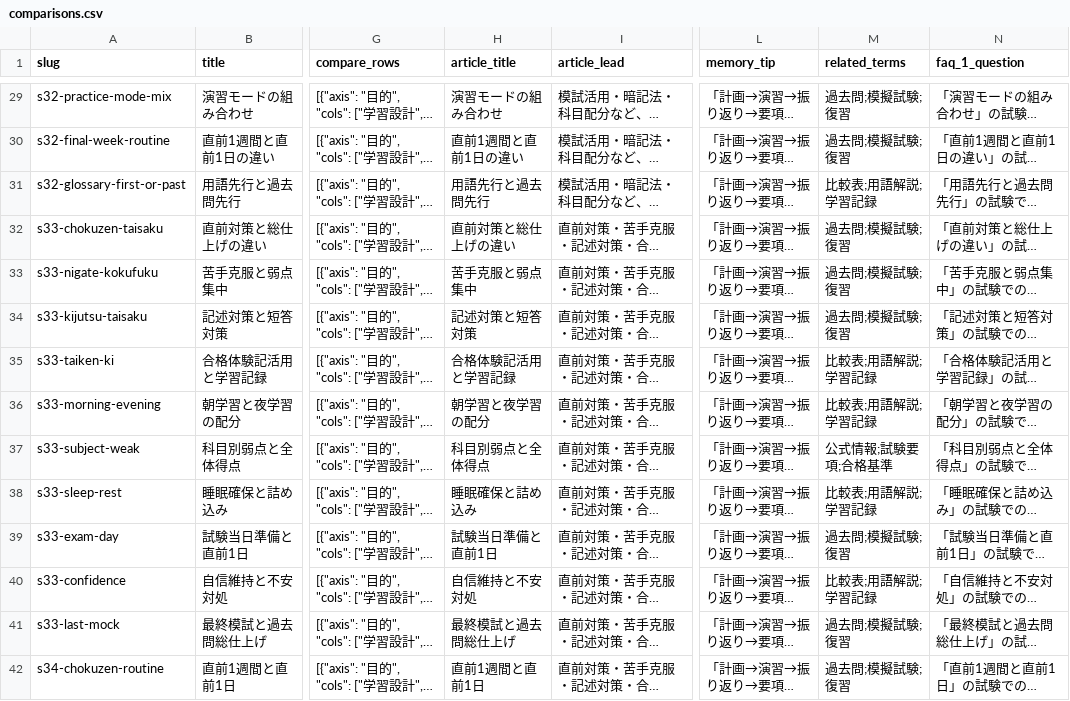
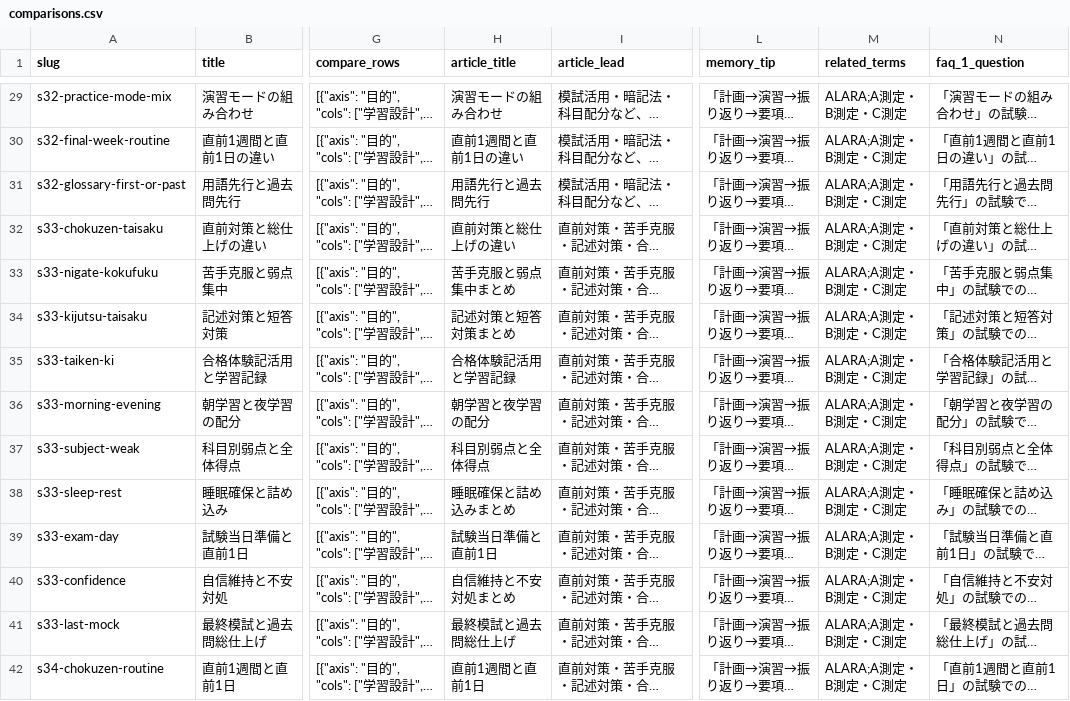
Before and after one commit to takkenshiken2026-sudo/eisei2shu-master, a CSV file: data/comparisons.csv, drawn as a sheet; only a part is shown, gaps mark what is left out; long unchanged cells end in …; the diff covers the shown part only; the diff names each change by its address in the sheet, - before the commit and + after, or states it on an @@ line.

```diff
--- a/data/comparisons.csv
+++ b/data/comparisons.csv
-M29:M30 (related_terms): 過去問;模擬試験;復習
+M29:M30 (related_terms): ALARA;A測定・B測定・C測定
-M31 (related_terms): 比較表;用語解説;学習記録
+M31 (related_terms): ALARA;A測定・B測定・C測定
-M32:M34 (related_terms): 過去問;模擬試験;復習
+M32:M34 (related_terms): ALARA;A測定・B測定・C測定
-H33 (article_title): 苦手克服と弱点集中
+H33 (article_title): 苦手克服と弱点集中まとめ
-H34 (article_title): 記述対策と短答対策
+H34 (article_title): 記述対策と短答対策まとめ
-M35:M36 (related_terms): 比較表;用語解説;学習記録
+M35:M36 (related_terms): ALARA;A測定・B測定・C測定
-M37 (related_terms): 公式情報;試験要項;合格基準
+M37 (related_terms): ALARA;A測定・B測定・C測定
-H38 (article_title): 睡眠確保と詰め込み
+H38 (article_title): 睡眠確保と詰め込みまとめ
-M38 (related_terms): 比較表;用語解説;学習記録
+M38 (related_terms): ALARA;A測定・B測定・C測定
-M39 (related_terms): 過去問;模擬試験;復習
+M39 (related_terms): ALARA;A測定・B測定・C測定
-H40 (article_title): 自信維持と不安対処
+H40 (article_title): 自信維持と不安対処まとめ
-M40 (related_terms): 比較表;用語解説;学習記録
+M40 (related_terms): ALARA;A測定・B測定・C測定
-M41:M42 (related_terms): 過去問;模擬試験;復習
+M41:M42 (related_terms): ALARA;A測定・B測定・C測定
```
Also changed, not shown: 82 edited cells elsewhere in this file, data/mistakes.csv, data/numbers.csv, 9 other files.
